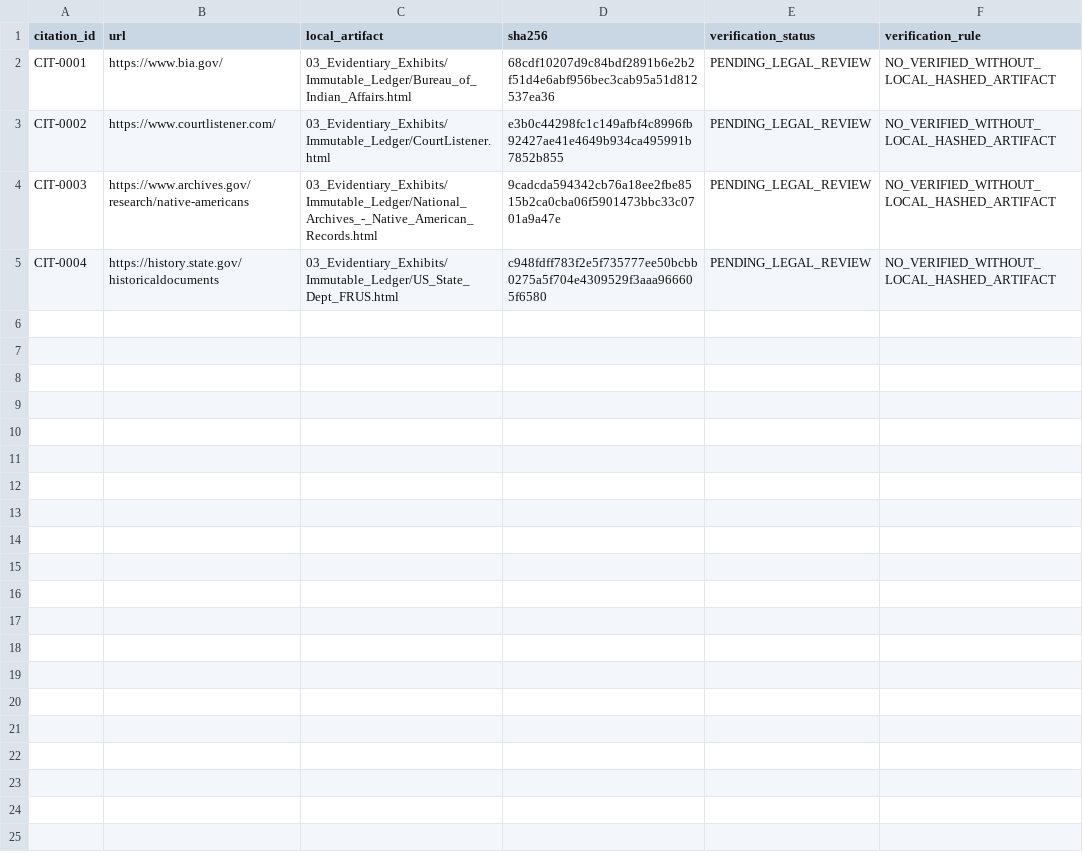
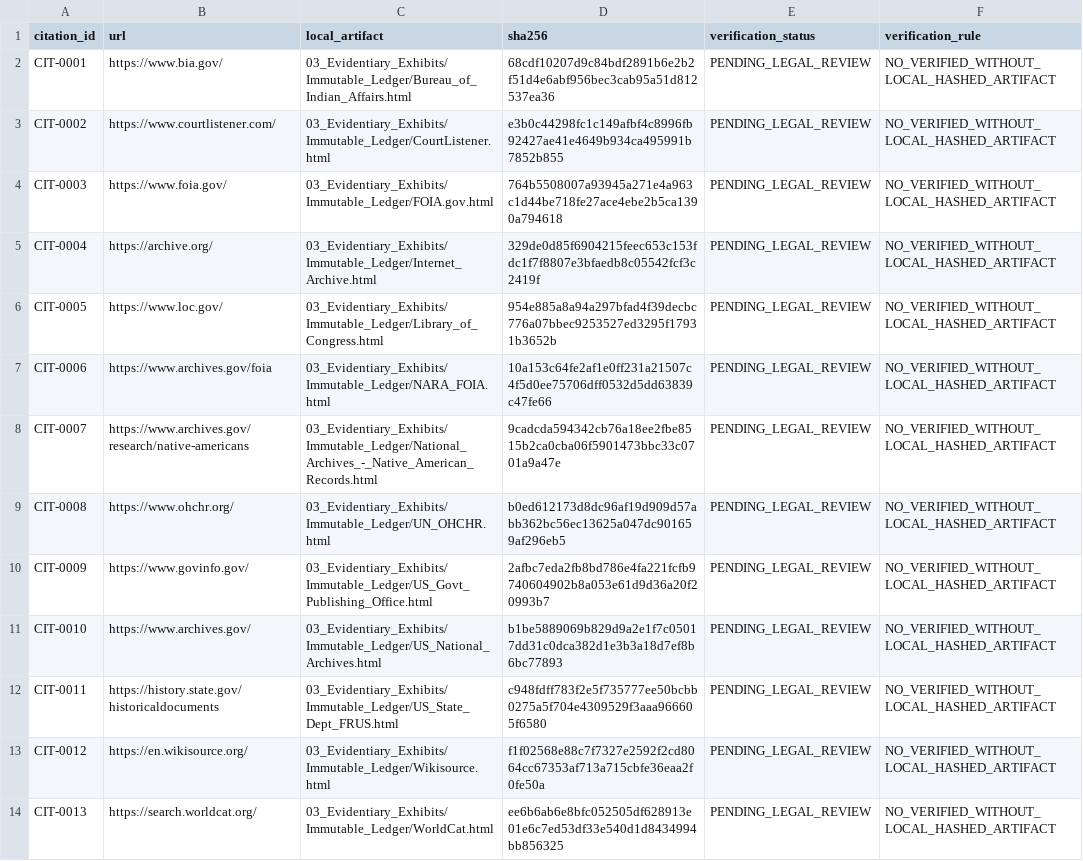
Before and after one commit to GlobalRestitutionAlliance/turtle-island-us-ak-petersburg-indian-association-master-litigation, a CSV file: 03_Evidentiary_Exhibits/CITATION_INDEX.csv, drawn as a sheet.

Commit message:
Batch 2b: harvest expanded sources, citations, manifests

```diff
--- a/03_Evidentiary_Exhibits/CITATION_INDEX.csv
+++ b/03_Evidentiary_Exhibits/CITATION_INDEX.csv
@@ -3,3 +3,12 @@ CIT-0001,https://www.bia.gov/,03_Evidentiary_Exhibits/Immutable_Ledger/Bureau_of
 CIT-0002,https://www.courtlistener.com/,03_Evidentiary_Exhibits/Immutable_Ledger/CourtListener.html,e3b0c44298fc1c149afbf4c8996fb92427ae41e4649b934ca495991b7852b855,PENDING_LEGAL_REVIEW,NO_VERIFIED_WITHOUT_LOCAL_HASHED_ARTIFACT
-CIT-0003,https://www.archives.gov/research/native-americans,03_Evidentiary_Exhibits/Immutable_Ledger/National_Archives_-_Native_American_Records.html,9cadcda594342cb76a18ee2fbe8515b2ca0cba06f5901473bbc33c0701a9a47e,PENDING_LEGAL_REVIEW,NO_VERIFIED_WITHOUT_LOCAL_HASHED_ARTIFACT
-CIT-0004,https://history.state.gov/historicaldocuments,03_Evidentiary_Exhibits/Immutable_Ledger/US_State_Dept_FRUS.html,c948fdff783f2e5f735777ee50bcbb0275a5f704e4309529f3aaa966605f6580,PENDING_LEGAL_REVIEW,NO_VERIFIED_WITHOUT_LOCAL_HASHED_ARTIFACT
+CIT-0003,https://www.foia.gov/,03_Evidentiary_Exhibits/Immutable_Ledger/FOIA.gov.html,764b5508007a93945a271e4a963c1d44be718fe27ace4ebe2b5ca1390a794618,PENDING_LEGAL_REVIEW,NO_VERIFIED_WITHOUT_LOCAL_HASHED_ARTIFACT
+CIT-0004,https://archive.org/,03_Evidentiary_Exhibits/Immutable_Ledger/Internet_Archive.html,329de0d85f6904215feec653c153fdc1f7f8807e3bfaedb8c05542fcf3c2419f,PENDING_LEGAL_REVIEW,NO_VERIFIED_WITHOUT_LOCAL_HASHED_ARTIFACT
+CIT-0005,https://www.loc.gov/,03_Evidentiary_Exhibits/Immutable_Ledger/Library_of_Congress.html,954e885a8a94a297bfad4f39decbc776a07bbec9253527ed3295f17931b3652b,PENDING_LEGAL_REVIEW,NO_VERIFIED_WITHOUT_LOCAL_HASHED_ARTIFACT
+CIT-0006,https://www.archives.gov/foia,03_Evidentiary_Exhibits/Immutable_Ledger/NARA_FOIA.html,10a153c64fe2af1e0ff231a21507c4f5d0ee75706dff0532d5dd63839c47fe66,PENDING_LEGAL_REVIEW,NO_VERIFIED_WITHOUT_LOCAL_HASHED_ARTIFACT
+CIT-0007,https://www.archives.gov/research/native-americans,03_Evidentiary_Exhibits/Immutable_Ledger/National_Archives_-_Native_American_Records.html,9cadcda594342cb76a18ee2fbe8515b2ca0cba06f5901473bbc33c0701a9a47e,PENDING_LEGAL_REVIEW,NO_VERIFIED_WITHOUT_LOCAL_HASHED_ARTIFACT
+CIT-0008,https://www.ohchr.org/,03_Evidentiary_Exhibits/Immutable_Ledger/UN_OHCHR.html,b0ed612173d8dc96af19d909d57abb362bc56ec13625a047dc901659af296eb5,PENDING_LEGAL_REVIEW,NO_VERIFIED_WITHOUT_LOCAL_HASHED_ARTIFACT
+CIT-0009,https://www.govinfo.gov/,03_Evidentiary_Exhibits/Immutable_Ledger/US_Govt_Publishing_Office.html,2afbc7eda2fb8bd786e4fa221fcfb9740604902b8a053e61d9d36a20f20993b7,PENDING_LEGAL_REVIEW,NO_VERIFIED_WITHOUT_LOCAL_HASHED_ARTIFACT
+CIT-0010,https://www.archives.gov/,03_Evidentiary_Exhibits/Immutable_Ledger/US_National_Archives.html,b1be5889069b829d9a2e1f7c05017dd31c0dca382d1e3b3a18d7ef8b6bc77893,PENDING_LEGAL_REVIEW,NO_VERIFIED_WITHOUT_LOCAL_HASHED_ARTIFACT
+CIT-0011,https://history.state.gov/historicaldocuments,03_Evidentiary_Exhibits/Immutable_Ledger/US_State_Dept_FRUS.html,c948fdff783f2e5f735777ee50bcbb0275a5f704e4309529f3aaa966605f6580,PENDING_LEGAL_REVIEW,NO_VERIFIED_WITHOUT_LOCAL_HASHED_ARTIFACT
+CIT-0012,https://en.wikisource.org/,03_Evidentiary_Exhibits/Immutable_Ledger/Wikisource.html,f1f02568e88c7f7327e2592f2cd8064cc67353af713a715cbfe36eaa2f0fe50a,PENDING_LEGAL_REVIEW,NO_VERIFIED_WITHOUT_LOCAL_HASHED_ARTIFACT
+CIT-0013,https://search.worldcat.org/,03_Evidentiary_Exhibits/Immutable_Ledger/WorldCat.html,ee6b6ab6e8bfc052505df628913e01e6c7ed53df33e540d1d8434994bb856325,PENDING_LEGAL_REVIEW,NO_VERIFIED_WITHOUT_LOCAL_HASHED_ARTIFACT
```
Also changed, not shown: 34 other files.
